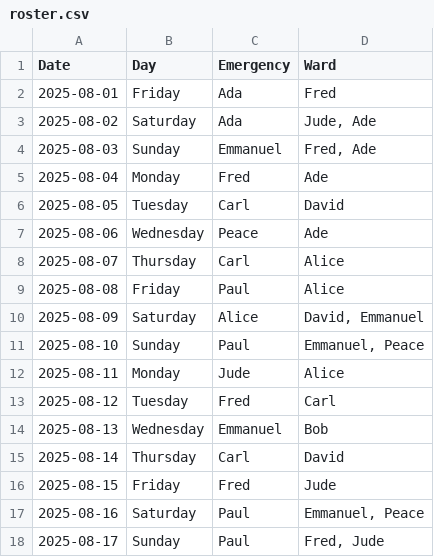
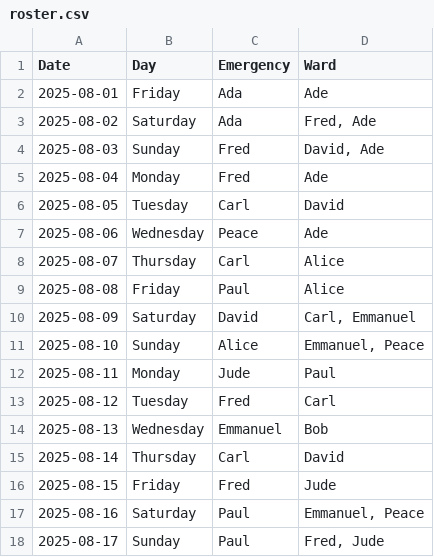
Before and after one commit to EmmanuelNiyi/callibrium, a CSV file: roster.csv, drawn as a sheet; only a part is shown; the diff covers the shown part only.

```diff
--- a/roster.csv
+++ b/roster.csv
@@ -1,5 +1,5 @@
 Date,Day,Emergency,Ward
-2025-08-01,Friday,Ada,Fred
-2025-08-02,Saturday,Ada,"Jude, Ade"
-2025-08-03,Sunday,Emmanuel,"Fred, Ade"
+2025-08-01,Friday,Ada,Ade
+2025-08-02,Saturday,Ada,"Fred, Ade"
+2025-08-03,Sunday,Fred,"David, Ade"
 2025-08-04,Monday,Fred,Ade
@@ -9,5 +9,5 @@ Date,Day,Emergency,Ward
 2025-08-08,Friday,Paul,Alice
-2025-08-09,Saturday,Alice,"David, Emmanuel"
-2025-08-10,Sunday,Paul,"Emmanuel, Peace"
-2025-08-11,Monday,Jude,Alice
+2025-08-09,Saturday,David,"Carl, Emmanuel"
+2025-08-10,Sunday,Alice,"Emmanuel, Peace"
+2025-08-11,Monday,Jude,Paul
 2025-08-12,Tuesday,Fred,Carl
```
Also changed, not shown: 13 edited cells elsewhere in this file, 4 other files.
